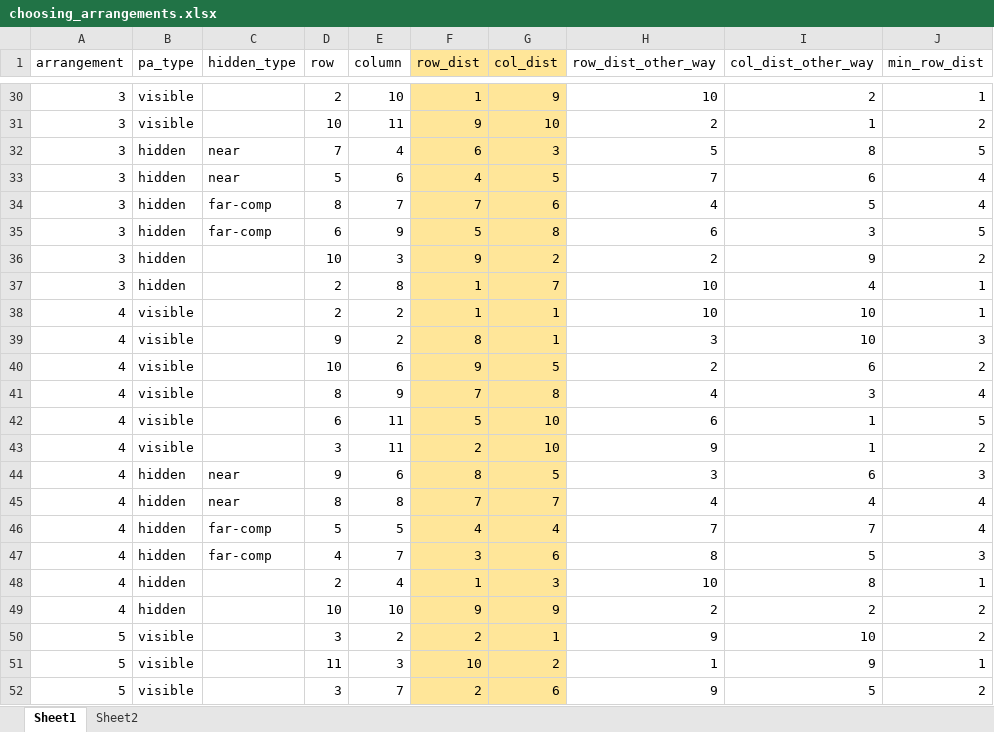
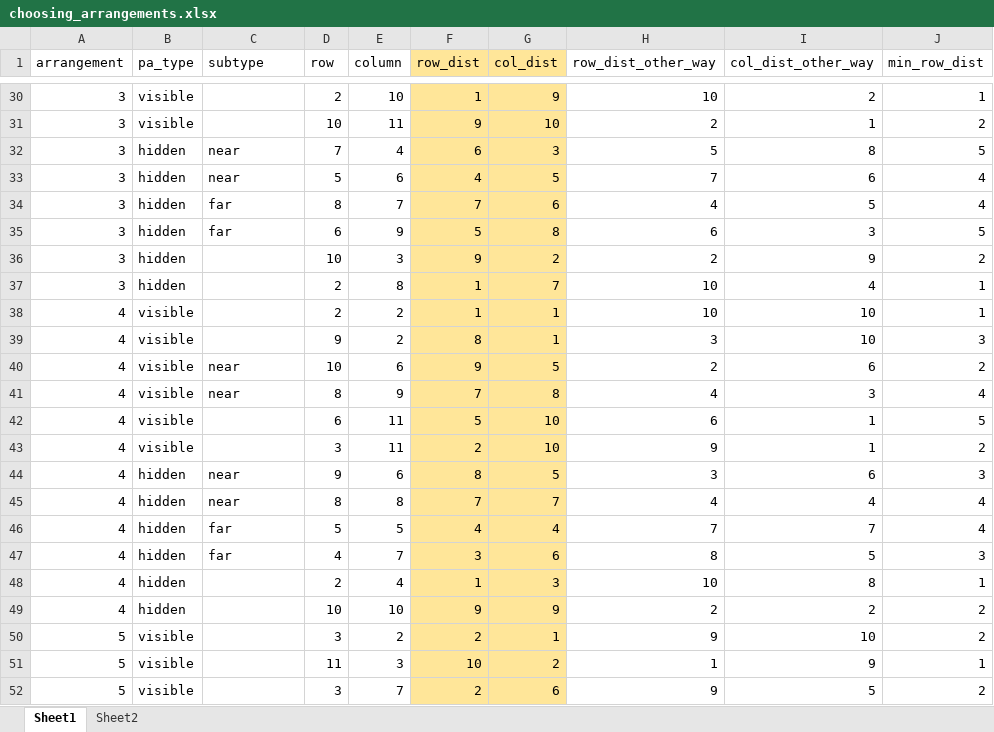
Before and after one commit to LevanBokeria/fast_schema_analysis, an Excel workbook: docs/miscellaneous/choosing_arrangements.xlsx, sheet Sheet1, drawn as a sheet; only a part is shown, gaps mark what is left out; values as stored, in another font and other column widths than the file's, no borders; table styles not drawn; the diff covers the shown part only; the diff names each change by its address in the sheet, - before the commit and + after, or states it on an @@ line.

```diff
--- a/docs/miscellaneous/choosing_arrangements.xlsx (sheet Sheet1)
+++ b/docs/miscellaneous/choosing_arrangements.xlsx (sheet Sheet1)
-C1: hidden_type
+C1: subtype
-C34:C35 (subtype): far-comp
+C34:C35 (subtype): far
-C40:C41 (subtype): (empty)
+C40:C41 (subtype): near
-C46:C47 (subtype): far-comp
+C46:C47 (subtype): far
```
Also changed, not shown: 18 added rows and 24 edited cells elsewhere in this sheet, sheet Sheet2, charts or pictures, 1 other file.
